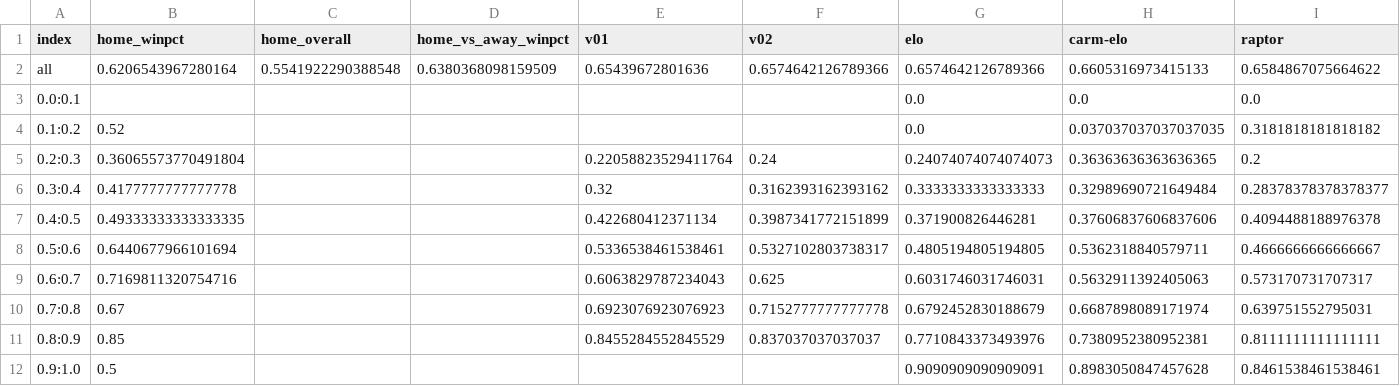
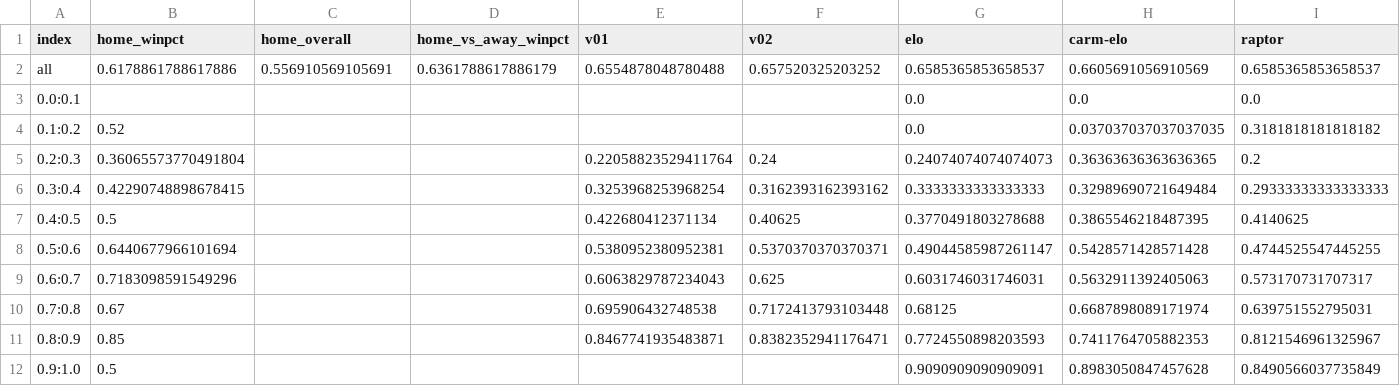
Before and after one commit to bryanwhiting/sports, a CSV file: data/acc_overall.csv, drawn as a sheet.

```diff
--- a/data/acc_overall.csv
+++ b/data/acc_overall.csv
@@ -1,3 +1,3 @@
 index,home_winpct,home_overall,home_vs_away_winpct,v01,v02,elo,carm-elo,raptor
-all,0.6206543967280164,0.5541922290388548,0.6380368098159509,0.65439672801636,0.6574642126789366,0.6574642126789366,0.6605316973415133,0.6584867075664622
+all,0.6178861788617886,0.556910569105691,0.6361788617886179,0.6554878048780488,0.657520325203252,0.6585365853658537,0.6605691056910569,0.6585365853658537
 0.0:0.1,,,,,,0.0,0.0,0.0
@@ -5,8 +5,8 @@ all,0.6206543967280164,0.5541922290388548,0.6380368098159509,0.65439672801636,0.
 0.2:0.3,0.36065573770491804,,,0.22058823529411764,0.24,0.24074074074074073,0.36363636363636365,0.2
-0.3:0.4,0.4177777777777778,,,0.32,0.3162393162393162,0.3333333333333333,0.32989690721649484,0.28378378378378377
-0.4:0.5,0.49333333333333335,,,0.422680412371134,0.3987341772151899,0.371900826446281,0.37606837606837606,0.4094488188976378
-0.5:0.6,0.6440677966101694,,,0.5336538461538461,0.5327102803738317,0.4805194805194805,0.5362318840579711,0.4666666666666667
-0.6:0.7,0.7169811320754716,,,0.6063829787234043,0.625,0.6031746031746031,0.5632911392405063,0.573170731707317
-0.7:0.8,0.67,,,0.6923076923076923,0.7152777777777778,0.6792452830188679,0.6687898089171974,0.639751552795031
-0.8:0.9,0.85,,,0.8455284552845529,0.837037037037037,0.7710843373493976,0.7380952380952381,0.8111111111111111
-0.9:1.0,0.5,,,,,0.9090909090909091,0.8983050847457628,0.8461538461538461
+0.3:0.4,0.42290748898678415,,,0.3253968253968254,0.3162393162393162,0.3333333333333333,0.32989690721649484,0.29333333333333333
+0.4:0.5,0.5,,,0.422680412371134,0.40625,0.3770491803278688,0.3865546218487395,0.4140625
+0.5:0.6,0.6440677966101694,,,0.5380952380952381,0.5370370370370371,0.49044585987261147,0.5428571428571428,0.4744525547445255
+0.6:0.7,0.7183098591549296,,,0.6063829787234043,0.625,0.6031746031746031,0.5632911392405063,0.573170731707317
+0.7:0.8,0.67,,,0.695906432748538,0.7172413793103448,0.68125,0.6687898089171974,0.639751552795031
+0.8:0.9,0.85,,,0.8467741935483871,0.8382352941176471,0.7724550898203593,0.7411764705882353,0.8121546961325967
+0.9:1.0,0.5,,,,,0.9090909090909091,0.8983050847457628,0.8490566037735849
```
Also changed, not shown: data/acc_since_week.csv, data/acc_upto_week.csv, 8 other files.
